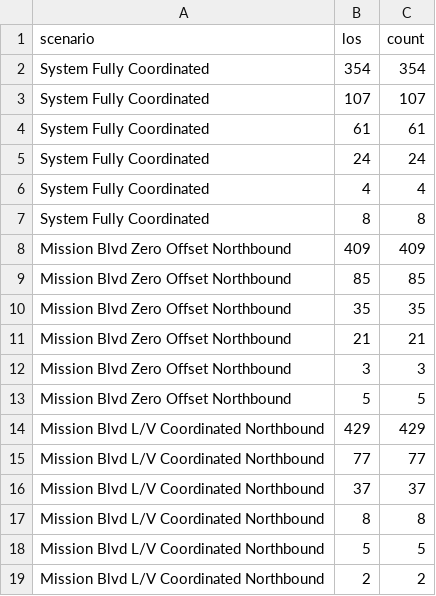
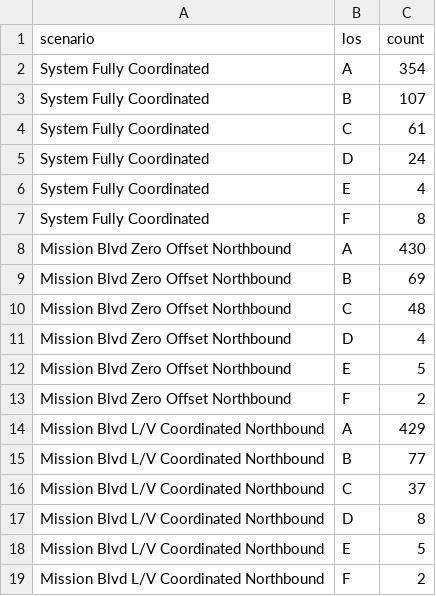
Before and after one commit to prestonfu/traffic-microsimulation, a CSV file: data/sys-hcm/los.csv, drawn as a sheet.

Commit message:
patched scenario path, major code cleaning

```diff
--- a/data/sys-hcm/los.csv
+++ b/data/sys-hcm/los.csv
@@ -1,19 +1,19 @@
 scenario,los,count
-System Fully Coordinated,354,354
-System Fully Coordinated,107,107
-System Fully Coordinated,61,61
-System Fully Coordinated,24,24
-System Fully Coordinated,4,4
-System Fully Coordinated,8,8
-Mission Blvd Zero Offset Northbound,409,409
-Mission Blvd Zero Offset Northbound,85,85
-Mission Blvd Zero Offset Northbound,35,35
-Mission Blvd Zero Offset Northbound,21,21
-Mission Blvd Zero Offset Northbound,3,3
-Mission Blvd Zero Offset Northbound,5,5
-Mission Blvd L/V Coordinated Northbound,429,429
-Mission Blvd L/V Coordinated Northbound,77,77
-Mission Blvd L/V Coordinated Northbound,37,37
-Mission Blvd L/V Coordinated Northbound,8,8
-Mission Blvd L/V Coordinated Northbound,5,5
-Mission Blvd L/V Coordinated Northbound,2,2
+System Fully Coordinated,A,354
+System Fully Coordinated,B,107
+System Fully Coordinated,C,61
+System Fully Coordinated,D,24
+System Fully Coordinated,E,4
+System Fully Coordinated,F,8
+Mission Blvd Zero Offset Northbound,A,430
+Mission Blvd Zero Offset Northbound,B,69
+Mission Blvd Zero Offset Northbound,C,48
+Mission Blvd Zero Offset Northbound,D,4
+Mission Blvd Zero Offset Northbound,E,5
+Mission Blvd Zero Offset Northbound,F,2
+Mission Blvd L/V Coordinated Northbound,A,429
+Mission Blvd L/V Coordinated Northbound,B,77
+Mission Blvd L/V Coordinated Northbound,C,37
+Mission Blvd L/V Coordinated Northbound,D,8
+Mission Blvd L/V Coordinated Northbound,E,5
+Mission Blvd L/V Coordinated Northbound,F,2
```
Also changed, not shown: data/metric-by-road/count.csv, data/metric-by-road/density.csv, 37 other files.
